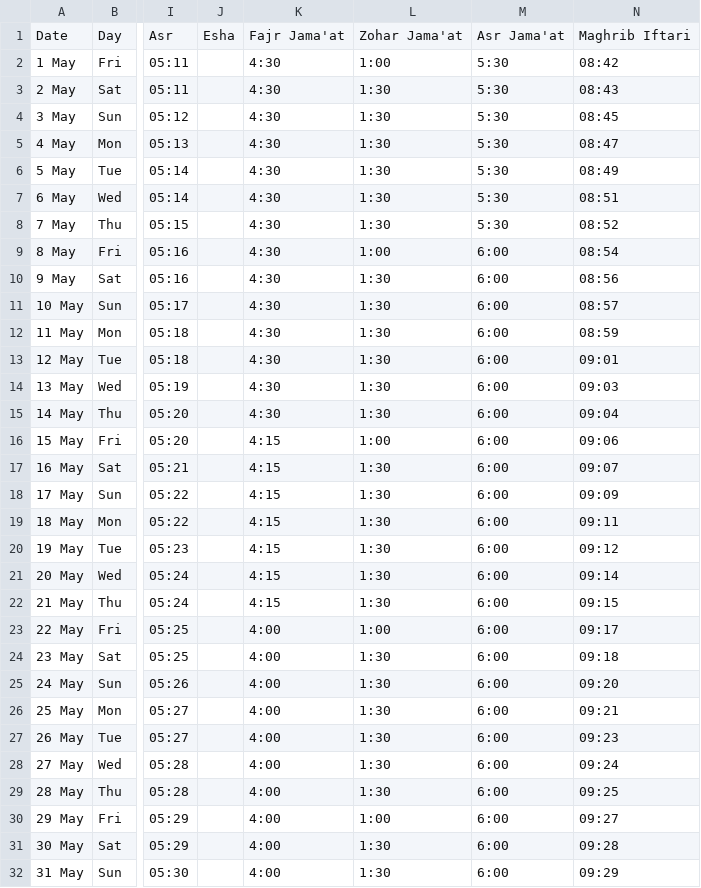
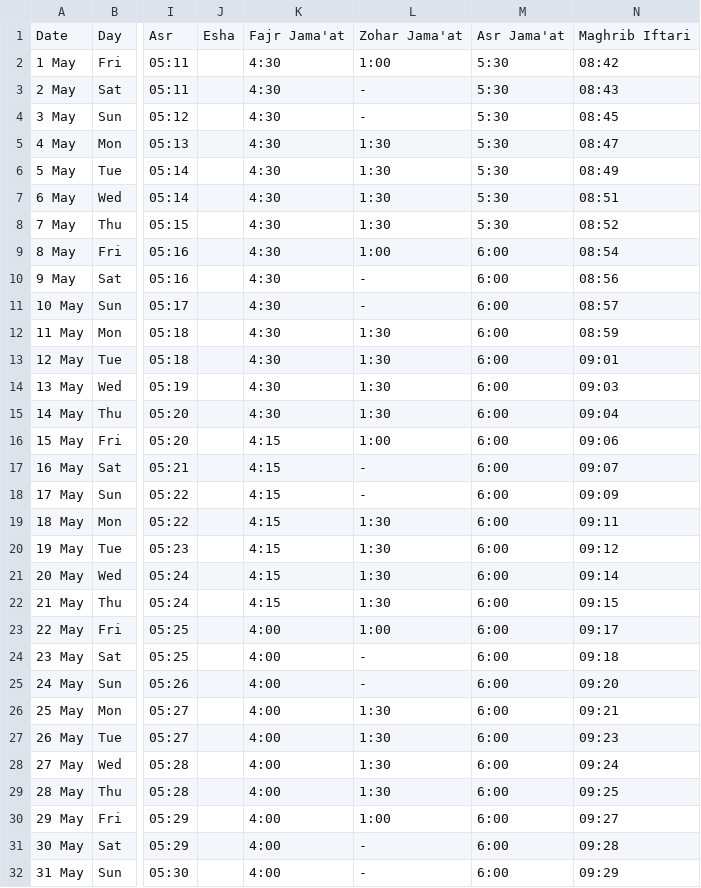
Before and after one commit to hasan1239/iqamah, a CSV file: data/raufbarzenji.csv, drawn as a sheet; only a part is shown, gaps mark what is left out; the diff names each change by its address in the sheet, - before the commit and + after, or states it on an @@ line.

```diff
--- a/data/raufbarzenji.csv
+++ b/data/raufbarzenji.csv
-L3:L4: 1:30
+L3:L4: -
-L10:L11: 1:30
+L10:L11: -
-L17:L18: 1:30
+L17:L18: -
-L24:L25: 1:30
+L24:L25: -
-L31:L32: 1:30
+L31:L32: -
```
Also changed, not shown: 1 other file.
